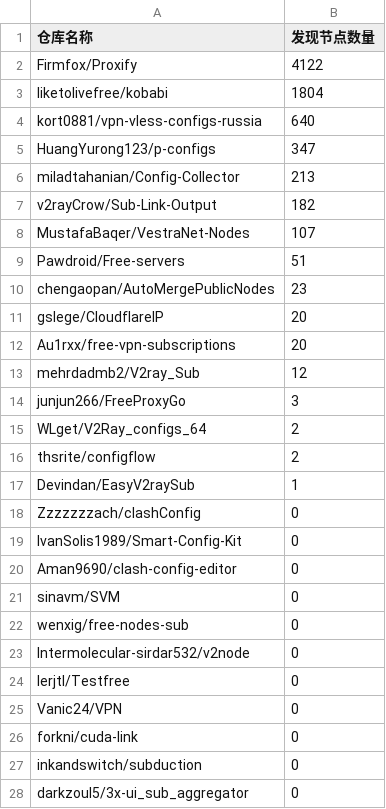
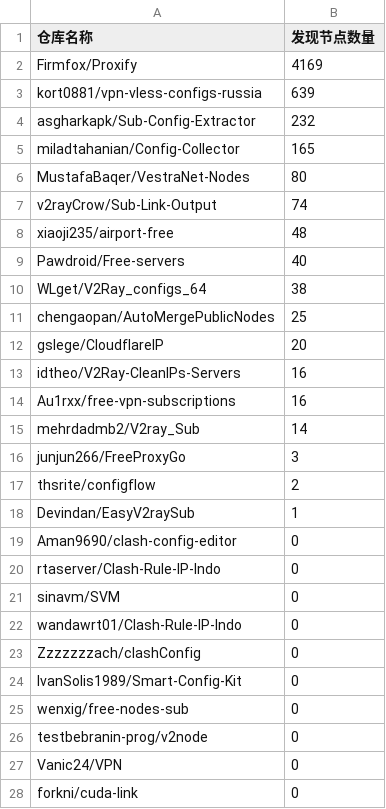
Before and after one commit to qjlxg/off, a CSV file: results/stats.csv, drawn as a sheet; only a part is shown; the shorter side is filled out with more unchanged rows.

```diff
--- a/results/stats.csv
+++ b/results/stats.csv
@@ -1,25 +1,27 @@
 仓库名称,发现节点数量
-Firmfox/Proxify,4122
-liketolivefree/kobabi,1804
-kort0881/vpn-vless-configs-russia,640
-HuangYurong123/p-configs,347
-miladtahanian/Config-Collector,213
-v2rayCrow/Sub-Link-Output,182
-MustafaBaqer/VestraNet-Nodes,107
-Pawdroid/Free-servers,51
-chengaopan/AutoMergePublicNodes,23
+Firmfox/Proxify,4169
+kort0881/vpn-vless-configs-russia,639
+asgharkapk/Sub-Config-Extractor,232
+miladtahanian/Config-Collector,165
+MustafaBaqer/VestraNet-Nodes,80
+v2rayCrow/Sub-Link-Output,74
+xiaoji235/airport-free,48
+Pawdroid/Free-servers,40
+WLget/V2Ray_configs_64,38
+chengaopan/AutoMergePublicNodes,25
 gslege/CloudflareIP,20
-Au1rxx/free-vpn-subscriptions,20
-mehrdadmb2/V2ray_Sub,12
+idtheo/V2Ray-CleanIPs-Servers,16
+Au1rxx/free-vpn-subscriptions,16
+mehrdadmb2/V2ray_Sub,14
 junjun266/FreeProxyGo,3
-WLget/V2Ray_configs_64,2
 thsrite/configflow,2
 Devindan/EasyV2raySub,1
+Aman9690/clash-config-editor,0
+rtaserver/Clash-Rule-IP-Indo,0
+sinavm/SVM,0
+wandawrt01/Clash-Rule-IP-Indo,0
 Zzzzzzzach/clashConfig,0
 IvanSolis1989/Smart-Config-Kit,0
-Aman9690/clash-config-editor,0
-sinavm/SVM,0
 wenxig/free-nodes-sub,0
-Intermolecular-sirdar532/v2node,0
-lerjtl/Testfree,0
+testbebranin-prog/v2node,0
 Vanic24/VPN,0
```
Also changed, not shown: 1 other file.
